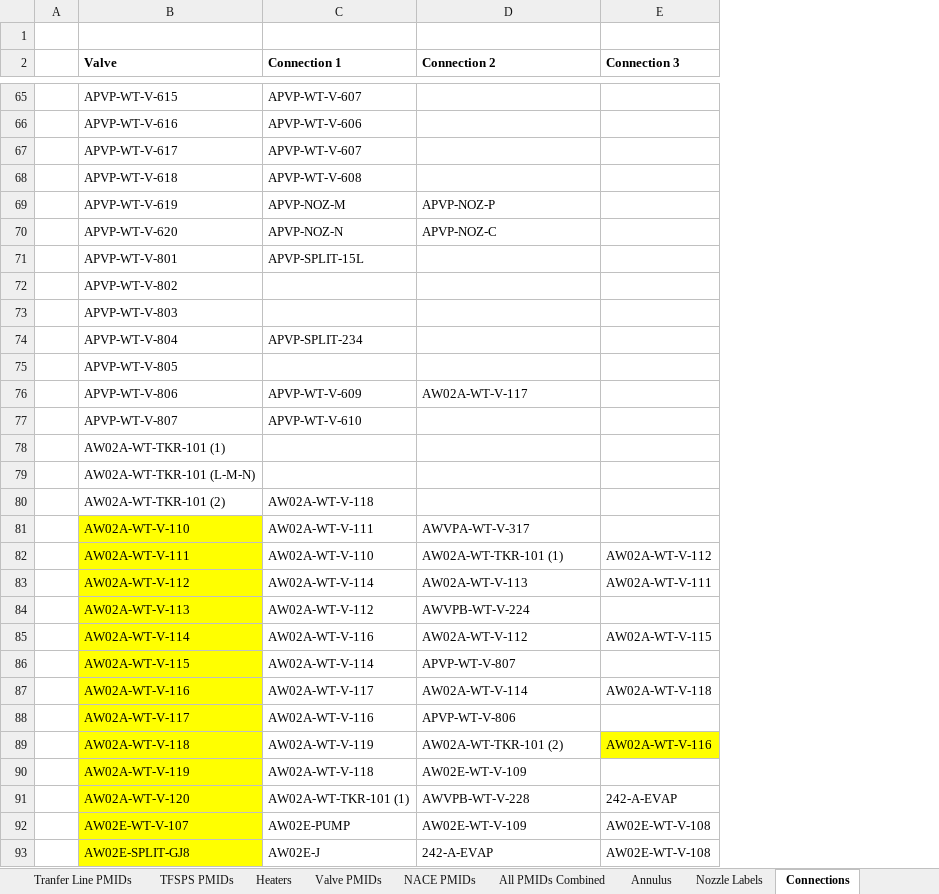
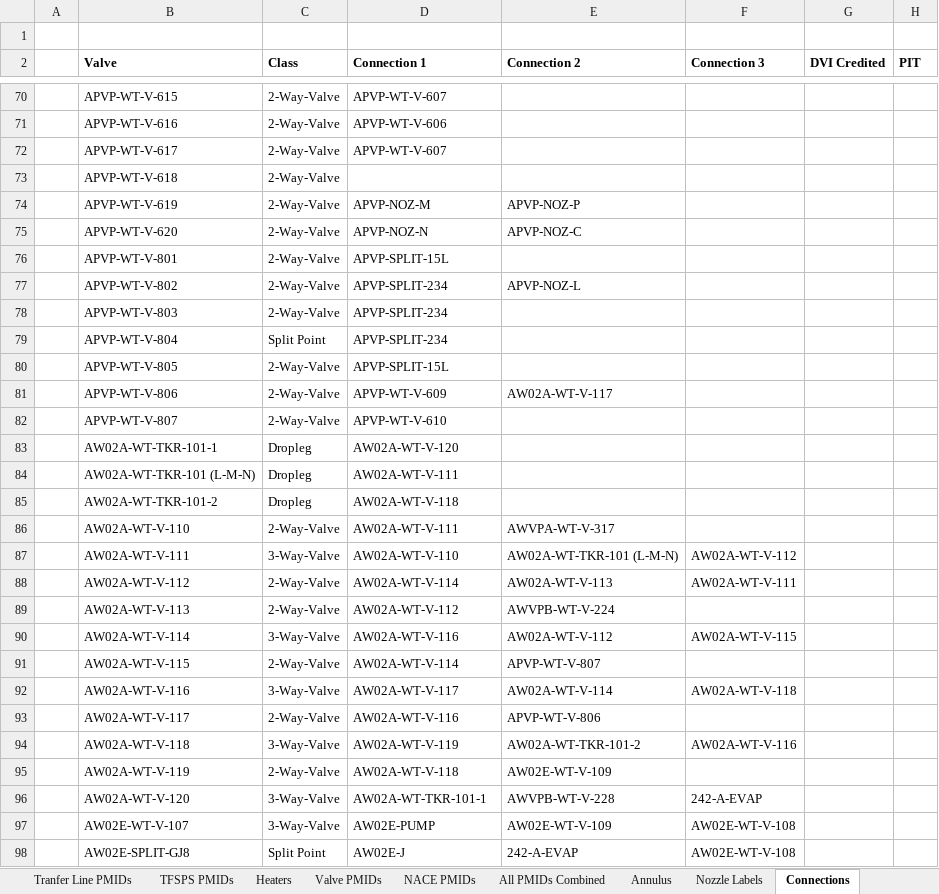
Before and after one commit to jestrada96/transfer-procedure-tool, an Excel workbook: Valves.xlsx, sheet Connections, drawn as a sheet; only a part is shown, gaps mark what is left out; values as stored, in another font and other column widths than the file's, no borders; removed rows and columns are numbered as before the commit, all else as after; the diff covers the shown part only; the diff names each change by its address in the sheet, - before the commit and + after, or states it on an @@ line.

Commit message:
Adds variable class creation, fixes max number of connections per class

```diff
--- a/Valves.xlsx (sheet Connections)
+++ b/Valves.xlsx (sheet Connections)
-column A, empty
+column A, empty
+column C (Class), rows 70-82: 2-Way-Valve | 2-Way-Valve | 2-Way-Valve | 2-Way-Valve | 2-Way-Valve | 2-Way-Valve | 2-Way-Valve | 2-Way-Valve | 2-Way-Valve | Split Point | 2-Way-Valve | 2-Way-Valve | 2-Way-Valve; rows 84-98: Dropleg | Dropleg | 2-Way-Valve | 3-Way-Valve | 2-Way-Valve | 2-Way-Valve | 3-Way-Valve | 2-Way-Valve | 3-Way-Valve | 2-Way-Valve | 3-Way-Valve | 2-Way-Valve | 3-Way-Valve | 3-Way-Valve | Split Point
+column G (DVI Credited), empty
+column H (PIT), empty
-D73 (Connection 1): APVP-WT-V-608
+D73 (Connection 1): (empty)
-D77:D78 (Connection 1): (empty)
+D77:D78 (Connection 1): APVP-SPLIT-234
-E77 (Connection 2): (empty)
+E77 (Connection 2): APVP-NOZ-L
-D80 (Connection 1): (empty)
+D80 (Connection 1): APVP-SPLIT-15L
-row 78:  | AW02A-WT-TKR-101 (1)
+row 83:  | AW02A-WT-TKR-101-1 | Dropleg | AW02A-WT-V-120
-D84 (Connection 1): (empty)
+D84 (Connection 1): AW02A-WT-V-111
-B85 (Valve): AW02A-WT-TKR-101 (2)
+B85 (Valve): AW02A-WT-TKR-101-2
-B86:B98 fill: #FFFF00
+B86:B98 fill: none
-E87 (Connection 2): AW02A-WT-TKR-101 (1)
+E87 (Connection 2): AW02A-WT-TKR-101 (L-M-N)
-E94 (Connection 2): AW02A-WT-TKR-101 (2)
+E94 (Connection 2): AW02A-WT-TKR-101-2
-F94 fill: #FFFF00
+F94 fill: none
-D96 (Connection 1): AW02A-WT-TKR-101 (1)
+D96 (Connection 1): AW02A-WT-TKR-101-1
```
Also changed, not shown: 12 added rows, 2 removed rows, 179 edited cells and cell formats elsewhere in this sheet, 19 other files.
